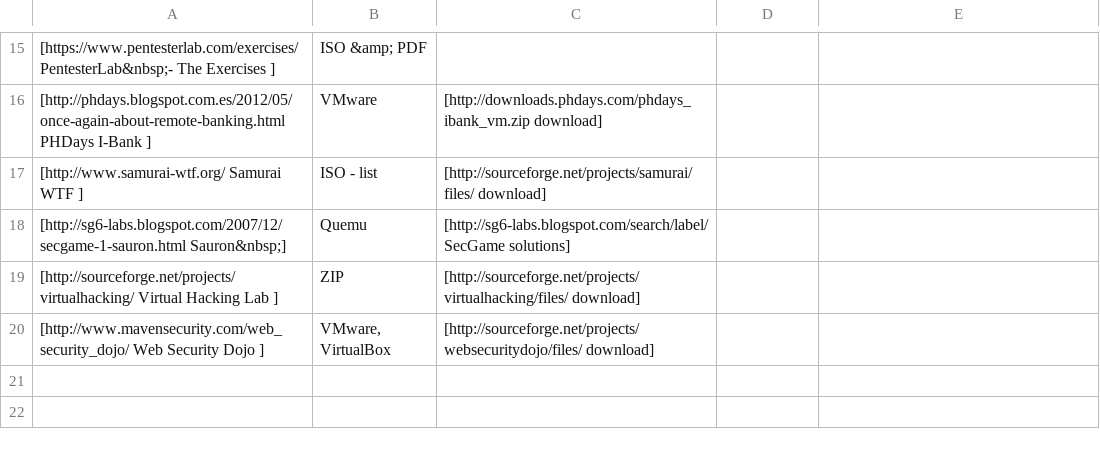
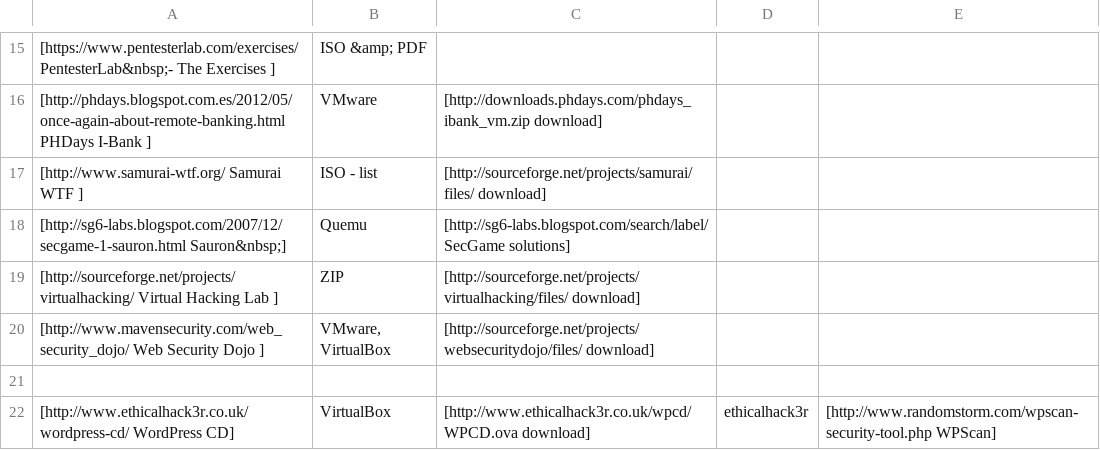
Before and after one commit to OWASP/OWASP-VWAD, a TSV file: src/vm-iso.tsv, drawn as a sheet; only a part is shown, gaps mark what is left out.

Commit message:
Added WordPress CD to VMs.

```diff
--- a/src/vm-iso.tsv
+++ b/src/vm-iso.tsv
@@ -20 +20,3 @@
 [http://www.mavensecurity.com/web_security_dojo/ Web Security Dojo ]	VMware, VirtualBox	[http://sourceforge.net/projects/websecuritydojo/files/ download]			
+
+[http://www.ethicalhack3r.co.uk/wordpress-cd/ WordPress CD]	VirtualBox	[http://www.ethicalhack3r.co.uk/wpcd/WPCD.ova download]	ethicalhack3r	[http://www.randomstorm.com/wpscan-security-tool.php WPScan]		
```
Also changed, not shown: 1 other file.
